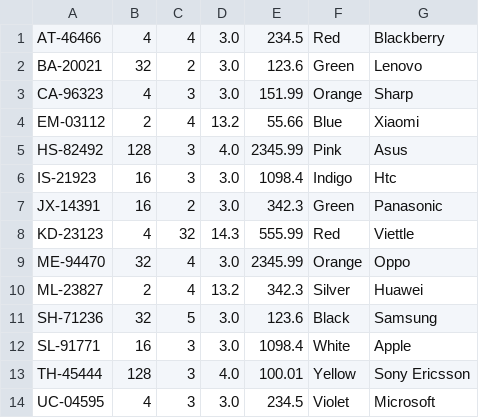
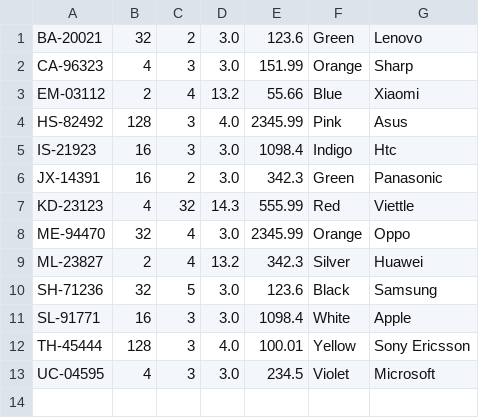
Before and after one commit to zhangliejunjie/J1.L.P0007, a CSV file: database.csv, drawn as a sheet; the diff names each change by its address in the sheet, - before the commit and + after, or states it on an @@ line.

```diff
--- a/database.csv
+++ b/database.csv
-row 1: AT-46466 | 4 | 4 | 3.0 | 234.5 | Red | Blackberry
```
Also changed, not shown: 3 other files.
